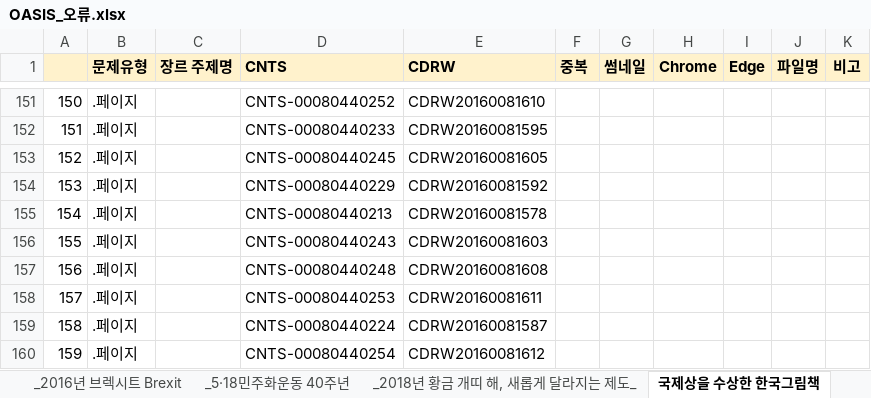
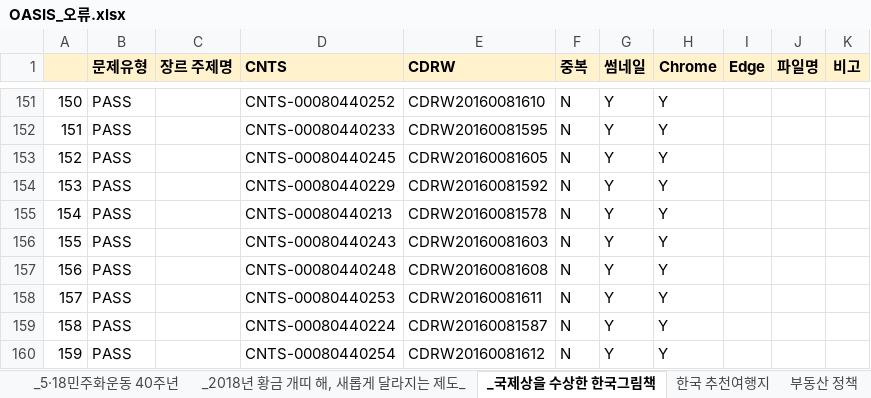
Before and after one commit to goodiekoo/NL_OASIS_crawler, an Excel workbook: OASIS_오류.xlsx, sheet _국제상을 수상한 한국그림책, drawn as a sheet; only a part is shown, gaps mark what is left out; values as stored, in another font and other column widths than the file's, no borders; conditional formats not drawn; the diff covers the shown part only; the diff names each change by its address in the sheet, - before the commit and + after, or states it on an @@ line.

```diff
--- a/OASIS_오류.xlsx (sheet _국제상을 수상한 한국그림책)
+++ b/OASIS_오류.xlsx (sheet _국제상을 수상한 한국그림책)
-sheet tab: 국제상을 수상한 한국그림책
+sheet tab: _국제상을 수상한 한국그림책
-B151:B160 (문제유형): .페이지
+B151:B160 (문제유형): PASS
-F151:F160 (중복): (empty)
+F151:F160 (중복): N
-G151:G160 (썸네일): (empty)
+G151:G160 (썸네일): Y
-H151:H160 (Chrome): (empty)
+H151:H160 (Chrome): Y
```
Also changed, not shown: 213 edited cells elsewhere in this sheet, sheet 6·25전쟁 70주년.
